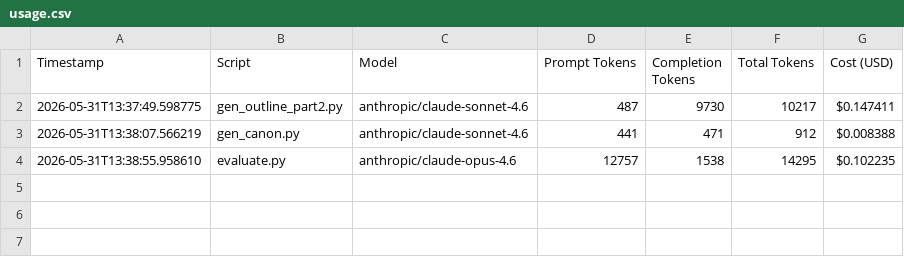
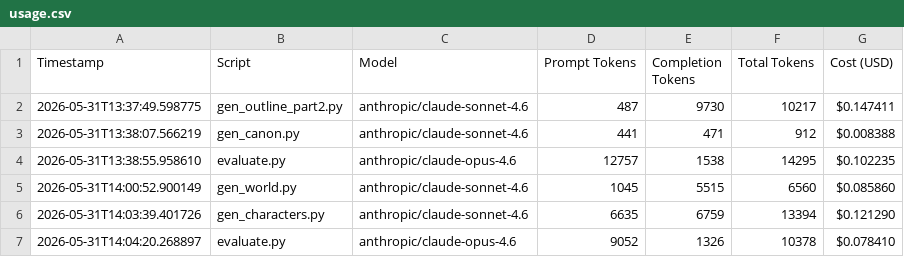
Before and after one commit to blossomz37/autonovel-remix, a CSV file: workspace/data/usage.csv, drawn as a sheet; the diff names each change by its address in the sheet, - before the commit and + after, or states it on an @@ line.

```diff
--- a/workspace/data/usage.csv
+++ b/workspace/data/usage.csv
+row 5: 2026-05-31T14:00:52.900149 | gen_world.py | anthropic/claude-sonnet-4.6 | 1045 | 5515 | 6560 | $0.085860
+row 6: 2026-05-31T14:03:39.401726 | gen_characters.py | anthropic/claude-sonnet-4.6 | 6635 | 6759 | 13394 | $0.121290
+row 7: 2026-05-31T14:04:20.268897 | evaluate.py | anthropic/claude-opus-4.6 | 9052 | 1326 | 10378 | $0.078410
```
Also changed, not shown: 11 other files.
